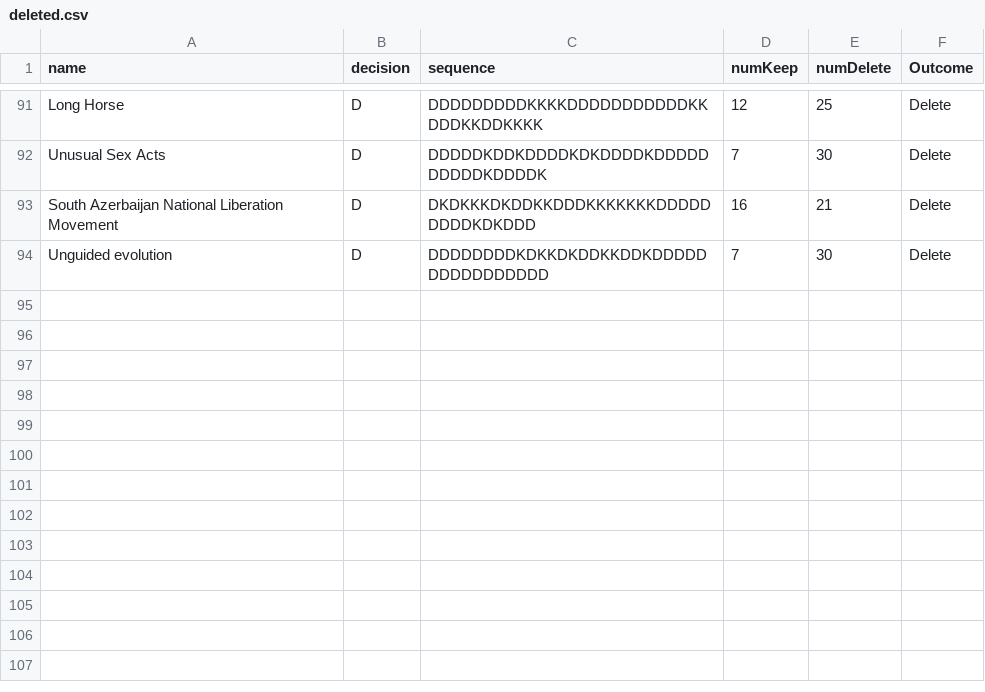
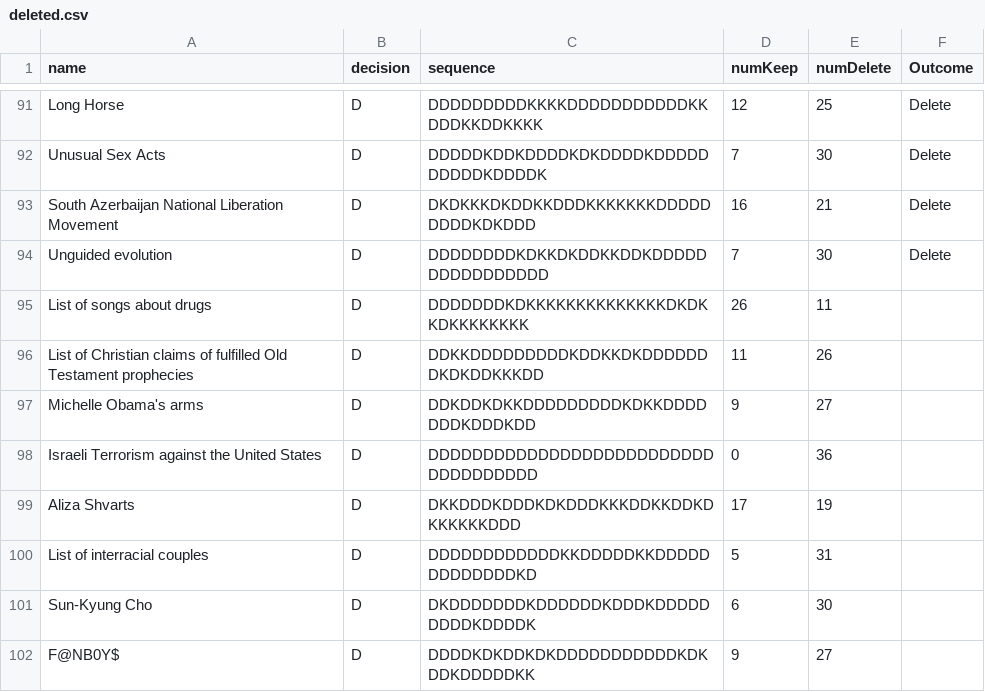
Before and after one commit to glciampaglia/notabilia, a CSV file: data/deleted.csv, drawn as a sheet; only a part is shown, gaps mark what is left out; the diff names each change by its address in the sheet, - before the commit and + after, or states it on an @@ line.

Commit message:
added 7 missing discussions to data/deleted.csv

```diff
--- a/data/deleted.csv
+++ b/data/deleted.csv
+row 95: List of songs about drugs | D | DDDDDDDKDKKKKKKKKKKKKKKDKDKKDKKKKKKKK | 26 | 11
+row 96: List of Christian claims of fulfilled Old Testament prophecies | D | DDKKDDDDDDDDDKDDKKDKDDDDDDDKDKDDKKKDD | 11 | 26
+row 97: Michelle Obama's arms | D | DDKDDKDKKDDDDDDDDDKDKKDDDDDDDKDDDKDD | 9 | 27
+row 98: Israeli Terrorism against the United States | D | DDDDDDDDDDDDDDDDDDDDDDDDDDDDDDDDDDDD | 0 | 36
+row 99: Aliza Shvarts | D | DKKDDDKDDDKDKDDDKKKDDKKDDKDKKKKKKDDD | 17 | 19
+row 100: List of interracial couples | D | DDDDDDDDDDDDKKDDDDDKKDDDDDDDDDDDDDKD | 5 | 31
+row 101: Sun-Kyung Cho | D | DKDDDDDDDKDDDDDDKDDDKDDDDDDDDDKDDDDK | 6 | 30
+row 102: F@NB0Y$ | D | DDDDKDKDDKDKDDDDDDDDDDDKDKDDKDDDDDKK | 9 | 27
```
